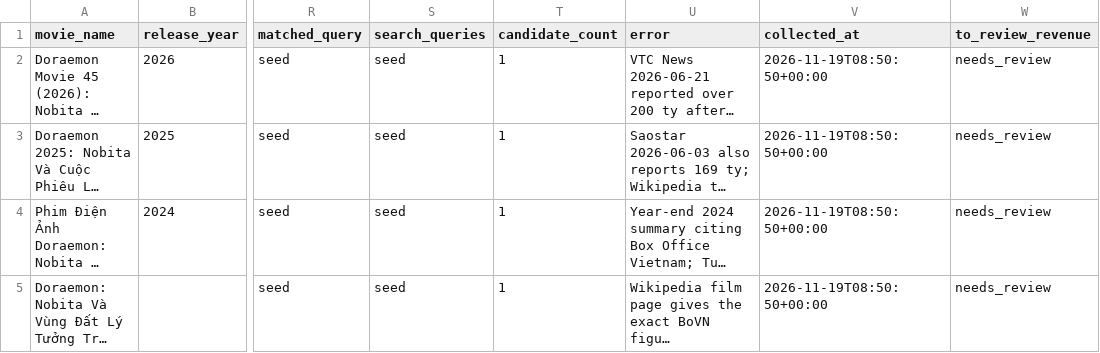
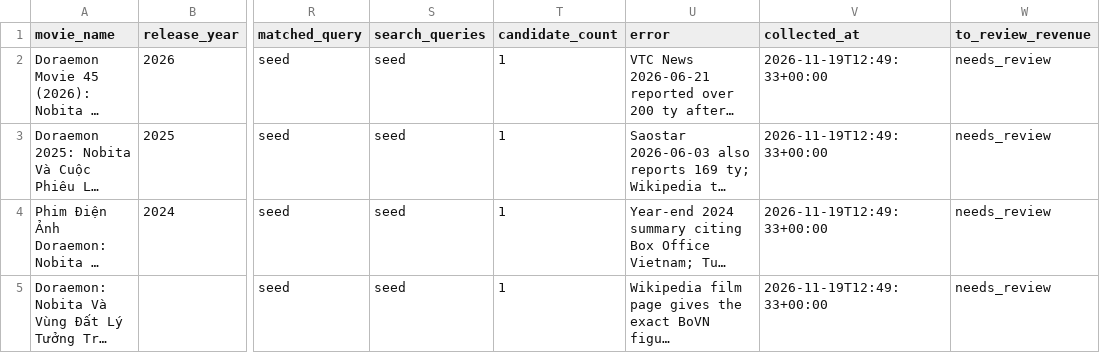
Before and after one commit to darlinshot/movie-data-scraper, a CSV file: data/bovn_discovered_press.csv, drawn as a sheet; only a part is shown, gaps mark what is left out; long unchanged cells end in …; the diff covers the shown part only; the diff names each change by its address in the sheet, - before the commit and + after, or states it on an @@ line.

Commit message:
organize data, confirm revenue, keep wikipedia source for future reference

```diff
--- a/data/bovn_discovered_press.csv
+++ b/data/bovn_discovered_press.csv
-V2:V5 (collected_at): 2026-11-19T08:50:50+00:00
+V2:V5 (collected_at): 2026-11-19T12:49:33+00:00
```
Also changed, not shown: 1 removed row and 3 edited cells elsewhere in this file, data/bovn_discovered.csv, 24 other files.
